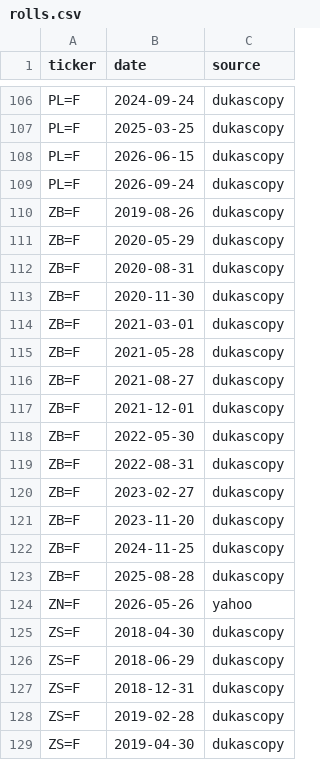
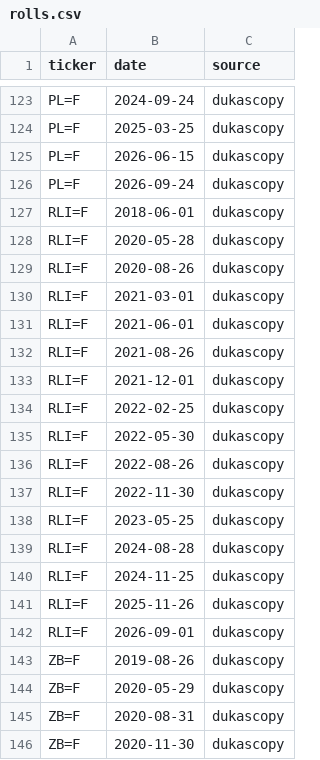
Before and after one commit to conjuror123/Market-alert-old, a CSV file: data/jump/rolls.csv, drawn as a sheet; only a part is shown, gaps mark what is left out; the shorter side is filled out with more unchanged rows; the diff covers the shown part only.

```diff
--- a/data/jump/rolls.csv
+++ b/data/jump/rolls.csv
@@ -109,2 +126,18 @@ PL=F,2026-06-15,dukascopy
 PL=F,2026-09-24,dukascopy
+RLI=F,2018-06-01,dukascopy
+RLI=F,2020-05-28,dukascopy
+RLI=F,2020-08-26,dukascopy
+RLI=F,2021-03-01,dukascopy
+RLI=F,2021-06-01,dukascopy
+RLI=F,2021-08-26,dukascopy
+RLI=F,2021-12-01,dukascopy
+RLI=F,2022-02-25,dukascopy
+RLI=F,2022-05-30,dukascopy
+RLI=F,2022-08-26,dukascopy
+RLI=F,2022-11-30,dukascopy
+RLI=F,2023-05-25,dukascopy
+RLI=F,2024-08-28,dukascopy
+RLI=F,2024-11-25,dukascopy
+RLI=F,2025-11-26,dukascopy
+RLI=F,2026-09-01,dukascopy
 ZB=F,2019-08-26,dukascopy
```
Also changed, not shown: 17 added rows elsewhere in this file, 39 other files.
